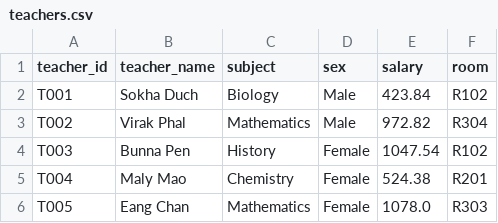
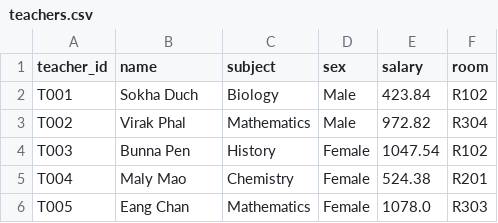
Before and after one commit to H0ing/SMAP_PROJECT, a CSV file: data/teachers.csv, drawn as a sheet; only a part is shown.

```diff
--- a/data/teachers.csv
+++ b/data/teachers.csv
@@ -1,2 +1,2 @@
-teacher_id,teacher_name,subject,sex,salary,room
+teacher_id,name,subject,sex,salary,room
 T001,Sokha Duch,Biology,Male,423.84,R102
```
Also changed, not shown: 3 other files.
